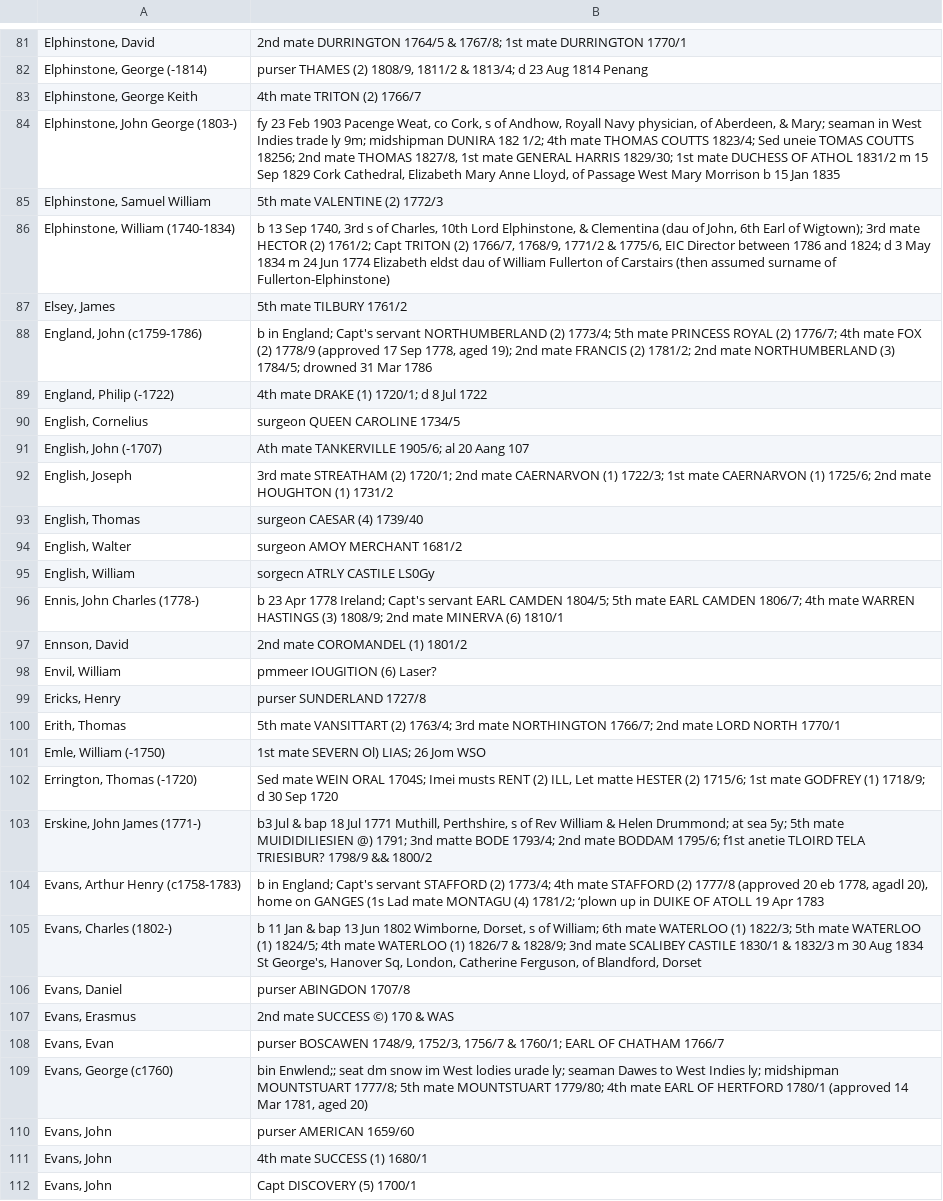
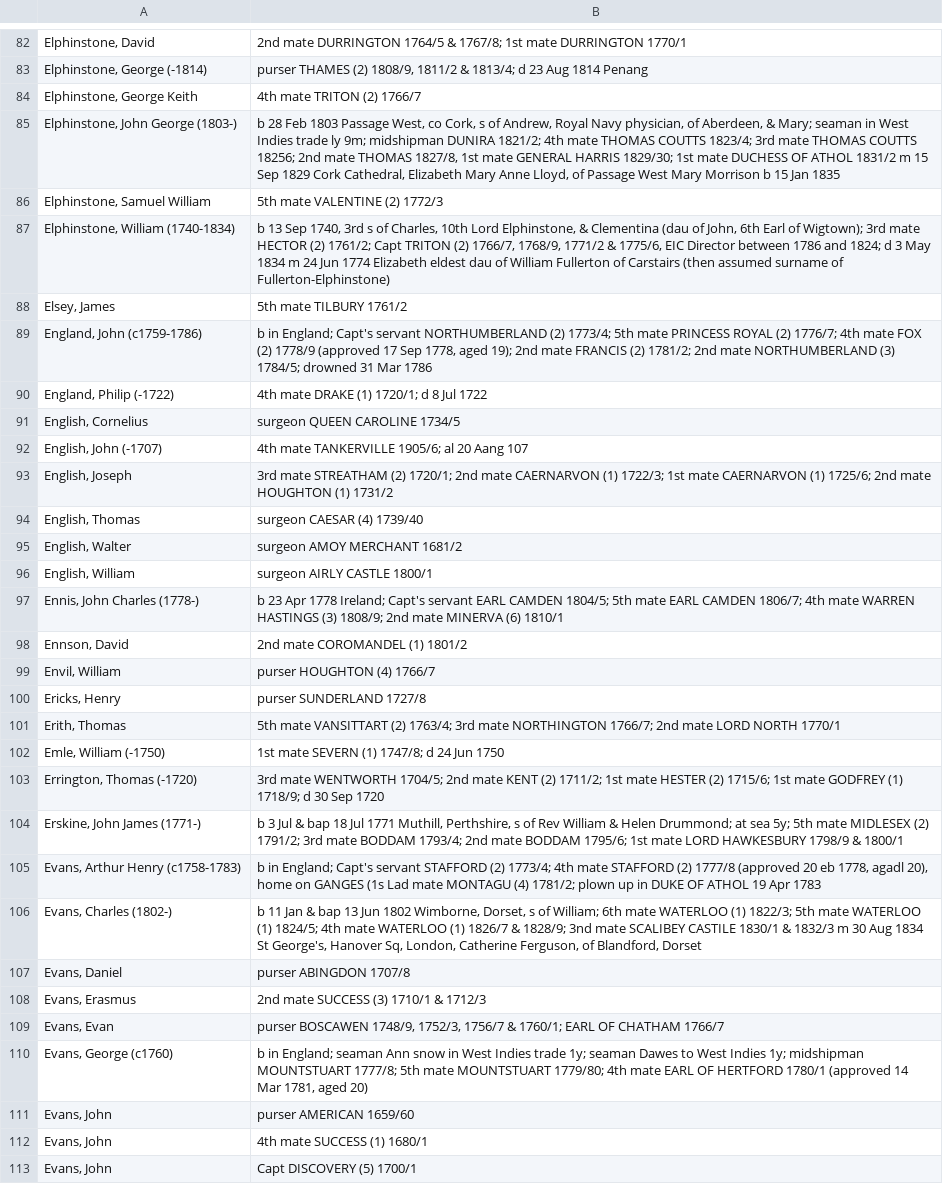
Before and after one commit to maximilianhenning/masters-thesis-data, a CSV file: processing/officers_partial/E1.csv, drawn as a sheet; only a part is shown, gaps mark what is left out; the diff covers the shown part only.

```diff
--- a/processing/officers_partial/E1.csv
+++ b/processing/officers_partial/E1.csv
@@ -83,5 +84,5 @@ Elphinstone, George (-1814);"purser THAMES (2) 1808/9, 1811/2 & 1813/4; d 23 Aug
 Elphinstone, George Keith;4th mate TRITON (2) 1766/7
-Elphinstone, John George (1803-);"fy 23 Feb 1903 Pacenge Weat, co Cork, s of Andhow, Royall Navy physician, of Aberdeen, & Mary; seaman in West Indies trade ly 9m; midshipman DUNIRA 182 1/2; 4th mate THOMAS COUTTS 1823/4; Sed uneie TOMAS COUTTS 18256; 2nd mate THOMAS 1827/8, 1st mate GENERAL HARRIS 1829/30; 1st mate DUCHESS OF ATHOL 1831/2 m 15 Sep 1829 Cork Cathedral, Elizabeth Mary Anne Lloyd, of Passage West Mary Morrison b 15 Jan 1835 "
+Elphinstone, John George (1803-);"b 28 Feb 1803 Passage West, co Cork, s of Andrew, Royal Navy physician, of Aberdeen, & Mary; seaman in West Indies trade ly 9m; midshipman DUNIRA 1821/2; 4th mate THOMAS COUTTS 1823/4; 3rd mate THOMAS COUTTS 18256; 2nd mate THOMAS 1827/8, 1st mate GENERAL HARRIS 1829/30; 1st mate DUCHESS OF ATHOL 1831/2 m 15 Sep 1829 Cork Cathedral, Elizabeth Mary Anne Lloyd, of Passage West Mary Morrison b 15 Jan 1835 "
 Elphinstone, Samuel William;5th mate VALENTINE (2) 1772/3
-Elphinstone, William (1740-1834);"b 13 Sep 1740, 3rd s of Charles, 10th Lord Elphinstone, & Clementina (dau of John, 6th Earl of Wigtown); 3rd mate HECTOR (2) 1761/2; Capt TRITON (2) 1766/7, 1768/9, 1771/2 & 1775/6, EIC Director between 1786 and 1824; d 3 May 1834 m 24 Jun 1774 Elizabeth eldst dau of William Fullerton of Carstairs (then assumed surname of Fullerton-Elphinstone) "
+Elphinstone, William (1740-1834);"b 13 Sep 1740, 3rd s of Charles, 10th Lord Elphinstone, & Clementina (dau of John, 6th Earl of Wigtown); 3rd mate HECTOR (2) 1761/2; Capt TRITON (2) 1766/7, 1768/9, 1771/2 & 1775/6, EIC Director between 1786 and 1824; d 3 May 1834 m 24 Jun 1774 Elizabeth eldest dau of William Fullerton of Carstairs (then assumed surname of Fullerton-Elphinstone) "
 Elsey, James;5th mate TILBURY 1761/2
@@ -90,3 +91,3 @@ England, Philip (-1722);"4th mate DRAKE (1) 1720/1; d 8 Jul 1722 "
 English, Cornelius;surgeon QUEEN CAROLINE 1734/5
-English, John (-1707);"Ath mate TANKERVILLE 1905/6; al 20 Aang 107 "
+English, John (-1707);"4th mate TANKERVILLE 1905/6; al 20 Aang 107 "
 English, Joseph;"3rd mate STREATHAM (2) 1720/1; 2nd mate CAERNARVON (1) 1722/3; 1st mate CAERNARVON (1) 1725/6; 2nd mate HOUGHTON (1) 1731/2 "
@@ -94,17 +95,17 @@ English, Thomas;surgeon CAESAR (4) 1739/40
 English, Walter;surgeon AMOY MERCHANT 1681/2
-English, William;sorgecn ATRLY CASTILE LS0Gy
+English, William;surgeon AIRLY CASTLE 1800/1
 Ennis, John Charles (1778-);"b 23 Apr 1778 Ireland; Capt's servant EARL CAMDEN 1804/5; 5th mate EARL CAMDEN 1806/7; 4th mate WARREN HASTINGS (3) 1808/9; 2nd mate MINERVA (6) 1810/1 "
 Ennson, David;2nd mate COROMANDEL (1) 1801/2
-Envil, William;pmmeer IOUGITION (6) Laser?
+Envil, William;purser HOUGHTON (4) 1766/7
 Ericks, Henry;purser SUNDERLAND 1727/8
 Erith, Thomas;"5th mate VANSITTART (2) 1763/4; 3rd mate NORTHINGTON 1766/7; 2nd mate LORD NORTH 1770/1 "
-Emle, William (-1750);"1st mate SEVERN Ol) LIAS; 26 Jom WSO "
-Errington, Thomas (-1720);"Sed mate WEIN ORAL 1704S; Imei musts RENT (2) ILL, Let matte HESTER (2) 1715/6; 1st mate GODFREY (1) 1718/9; d 30 Sep 1720 "
-Erskine, John James (1771-);"b3 Jul & bap 18 Jul 1771 Muthill, Perthshire, s of Rev William & Helen Drummond; at sea 5y; 5th mate MUIDIDILIESIEN @) 1791; 3nd matte BODE 1793/4; 2nd mate BODDAM 1795/6; f1st anetie TLOIRD TELA TRIESIBUR? 1798/9 && 1800/2 "
-Evans, Arthur Henry (c1758-1783);"b in England; Capt's servant STAFFORD (2) 1773/4; 4th mate STAFFORD (2) 1777/8 (approved 20 eb 1778, agadl 20), home on GANGES (1s Lad mate MONTAGU (4) 1781/2; ‘plown up in DUIKE OF ATOLL 19 Apr 1783 "
+Emle, William (-1750);"1st mate SEVERN (1) 1747/8; d 24 Jun 1750 "
+Errington, Thomas (-1720);"3rd mate WENTWORTH 1704/5; 2nd mate KENT (2) 1711/2; 1st mate HESTER (2) 1715/6; 1st mate GODFREY (1) 1718/9; d 30 Sep 1720 "
+Erskine, John James (1771-);"b 3 Jul & bap 18 Jul 1771 Muthill, Perthshire, s of Rev William & Helen Drummond; at sea 5y; 5th mate MIDLESEX (2) 1791/2; 3rd mate BODDAM 1793/4; 2nd mate BODDAM 1795/6; 1st mate LORD HAWKESBURY 1798/9 & 1800/1 "
+Evans, Arthur Henry (c1758-1783);"b in England; Capt's servant STAFFORD (2) 1773/4; 4th mate STAFFORD (2) 1777/8 (approved 20 eb 1778, agadl 20), home on GANGES (1s Lad mate MONTAGU (4) 1781/2; plown up in DUKE OF ATHOL 19 Apr 1783 "
 Evans, Charles (1802-);"b 11 Jan & bap 13 Jun 1802 Wimborne, Dorset, s of William; 6th mate WATERLOO (1) 1822/3; 5th mate WATERLOO (1) 1824/5; 4th mate WATERLOO (1) 1826/7 & 1828/9; 3nd mate SCALIBEY CASTILE 1830/1 & 1832/3 m 30 Aug 1834 St George's, Hanover Sq, London, Catherine Ferguson, of Blandford, Dorset "
 Evans, Daniel;purser ABINGDON 1707/8
-Evans, Erasmus;2nd mate SUCCESS ©) 170 & WAS
+Evans, Erasmus;2nd mate SUCCESS (3) 1710/1 & 1712/3
 Evans, Evan;"purser BOSCAWEN 1748/9, 1752/3, 1756/7 & 1760/1; EARL OF CHATHAM 1766/7 "
-Evans, George (c1760);"bin Enwlend;; seat dm snow im West lodies urade ly; seaman Dawes to West Indies ly; midshipman MOUNTSTUART 1777/8; 5th mate MOUNTSTUART 1779/80; 4th mate EARL OF HERTFORD 1780/1 (approved 14 Mar 1781, aged 20) "
+Evans, George (c1760);"b in England; seaman Ann snow in West Indies trade 1y; seaman Dawes to West Indies 1y; midshipman MOUNTSTUART 1777/8; 5th mate MOUNTSTUART 1779/80; 4th mate EARL OF HERTFORD 1780/1 (approved 14 Mar 1781, aged 20) "
 Evans, John;purser AMERICAN 1659/60
```
Also changed, not shown: 1 added row and 36 edited cells elsewhere in this file, Output/locations.csv, Output/ships.csv, 8 other files.
